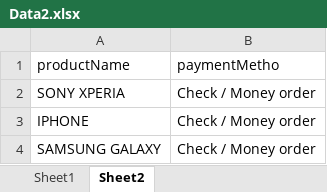
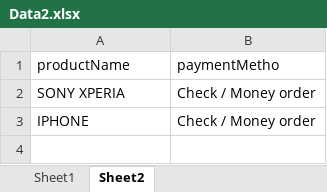
Before and after one commit to Shravan249/Internship, an Excel workbook: Ecom/resources/ExcelData/Data2.xlsx, sheet Sheet2, drawn as a sheet; values as stored, in another font and other column widths than the file's, no borders; the diff names each change by its address in the sheet, - before the commit and + after, or states it on an @@ line.

```diff
--- a/Ecom/resources/ExcelData/Data2.xlsx (sheet Sheet2)
+++ b/Ecom/resources/ExcelData/Data2.xlsx (sheet Sheet2)
-row 4: SAMSUNG GALAXY | Check / Money order
```
Also changed, not shown: 47 other files.
